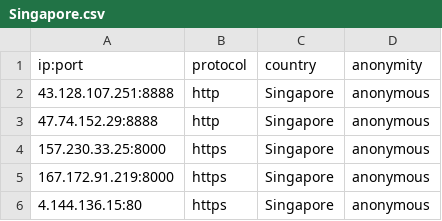
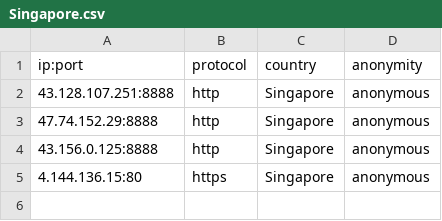
Before and after one commit to NoureddineRmila/daily-free-working-proxies, a CSV file: Singapore.csv, drawn as a sheet.

```diff
--- a/Singapore.csv
+++ b/Singapore.csv
@@ -3,4 +3,3 @@ ip:port,protocol,country,anonymity
 47.74.152.29:8888,http,Singapore,anonymous
-157.230.33.25:8000,https,Singapore,anonymous
-167.172.91.219:8000,https,Singapore,anonymous
+43.156.0.125:8888,http,Singapore,anonymous
 4.144.136.15:80,https,Singapore,anonymous
```
Also changed, not shown: France.csv, United States.csv, 12 other files.
